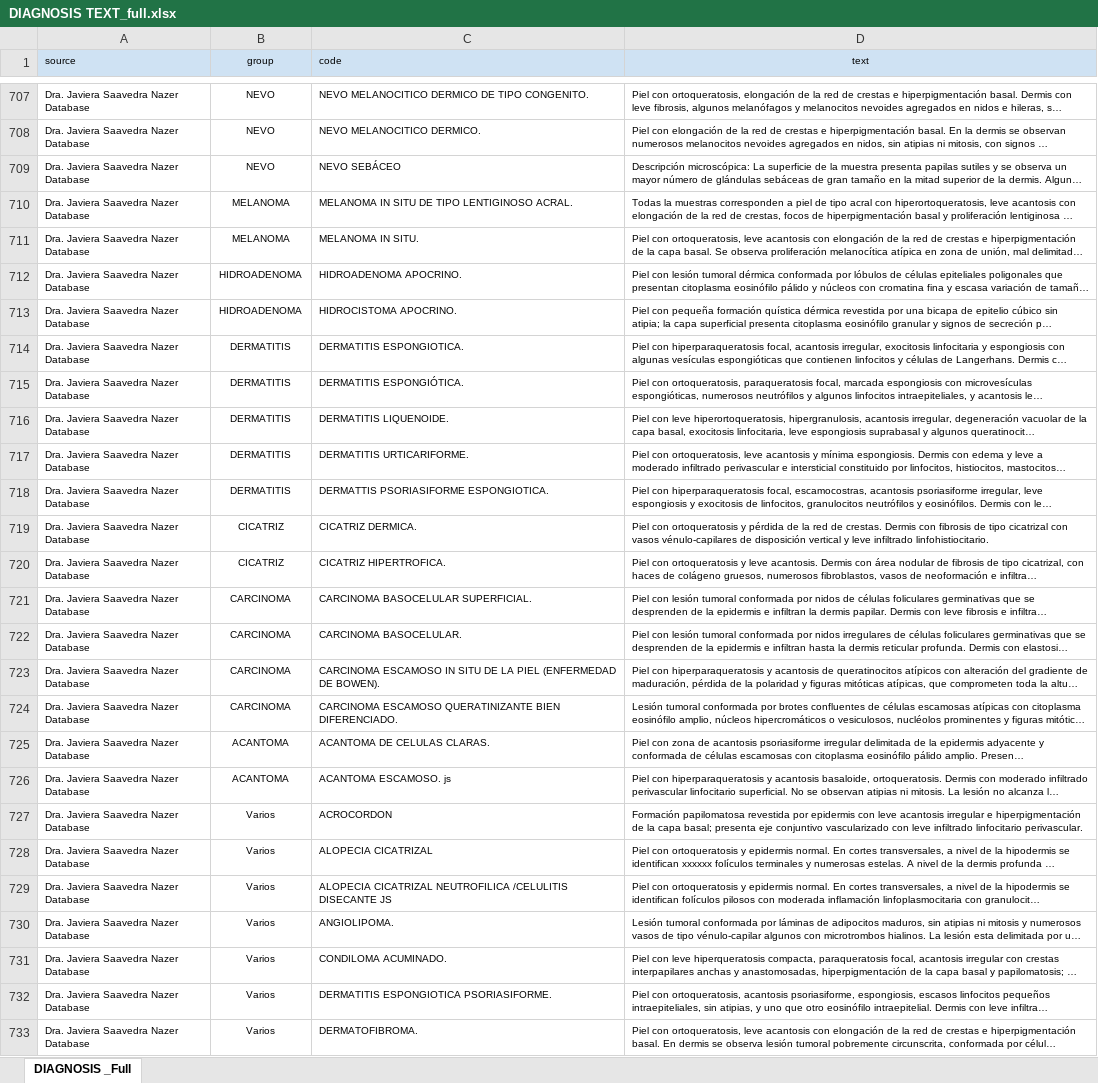
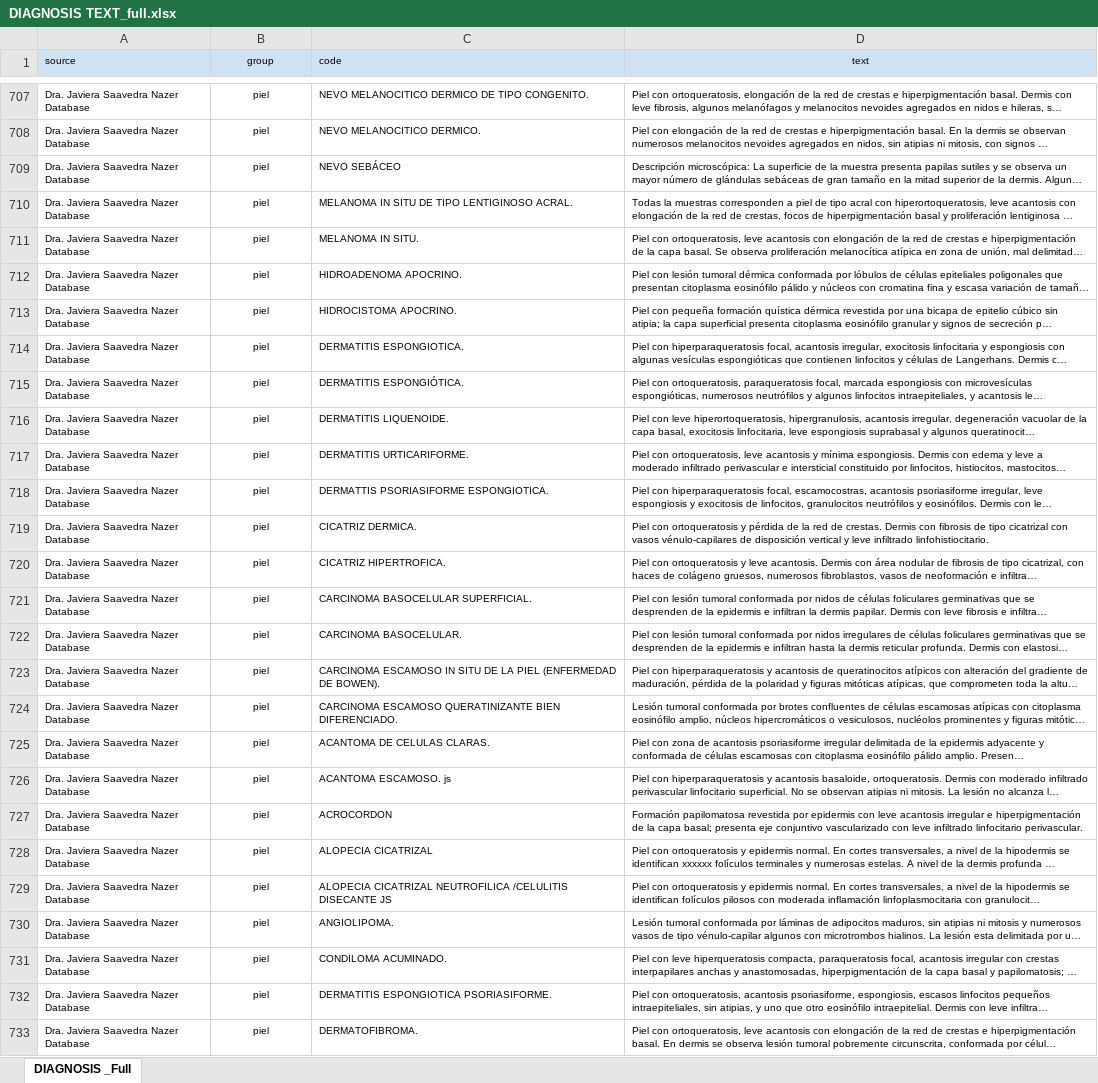
Before and after one commit to LinFrancis/codificador, an Excel workbook: DIAGNOSIS TEXT_full.xlsx, sheet DIAGNOSIS _Full, drawn as a sheet; only a part is shown, gaps mark what is left out; long unchanged cells end in …; values as stored, in another font and other column widths than the file's, no borders; charts and pictures and conditional formats not drawn; the diff covers the shown part only; the diff names each change by its address in the sheet, - before the commit and + after, or states it on an @@ line.

```diff
--- a/DIAGNOSIS TEXT_full.xlsx (sheet DIAGNOSIS _Full)
+++ b/DIAGNOSIS TEXT_full.xlsx (sheet DIAGNOSIS _Full)
-B707:B709 (group): NEVO
+B707:B709 (group): piel
-B710:B711 (group): MELANOMA
+B710:B711 (group): piel
-B712:B713 (group): HIDROADENOMA
+B712:B713 (group): piel
-B714:B718 (group): DERMATITIS
+B714:B718 (group): piel
-B719:B720 (group): CICATRIZ
+B719:B720 (group): piel
-B721:B724 (group): CARCINOMA
+B721:B724 (group): piel
-B725:B726 (group): ACANTOMA
+B725:B726 (group): piel
-B727:B733 (group): Varios
+B727:B733 (group): piel
```
Also changed, not shown: 11 added rows, 121 edited cells and cell formats elsewhere in this sheet.
